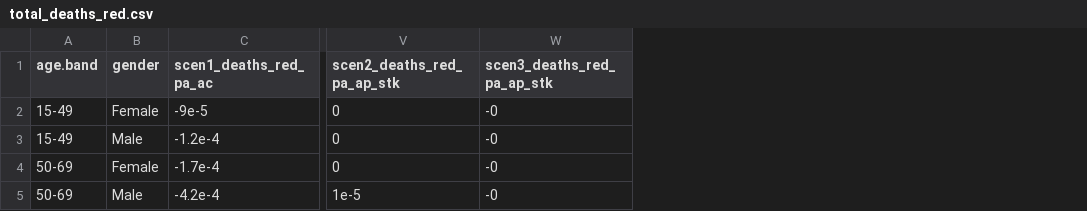
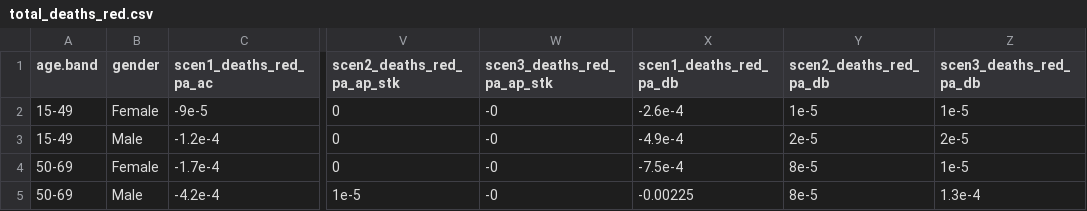
Before and after one commit to ITHIM/ithim-r-interface, a CSV file: demo/data/accra/health/total_deaths_red.csv, drawn as a sheet; only a part is shown, gaps mark what is left out; the diff names each change by its address in the sheet, - before the commit and + after, or states it on an @@ line.

```diff
--- a/demo/data/accra/health/total_deaths_red.csv
+++ b/demo/data/accra/health/total_deaths_red.csv
+column X (scen1_deaths_red_pa_db), rows 2-5: -2.6e-4 | -4.9e-4 | -7.5e-4 | -0.00225
+column Y (scen2_deaths_red_pa_db), rows 2-5: 1e-5 | 2e-5 | 8e-5 | 8e-5
+column Z (scen3_deaths_red_pa_db), rows 2-5: 1e-5 | 2e-5 | 1e-5 | 1.3e-4
```
Also changed, not shown: demo/data/accra/health/total_deaths.csv, demo/data/accra/health/total_ylls.csv, 1 other file.
